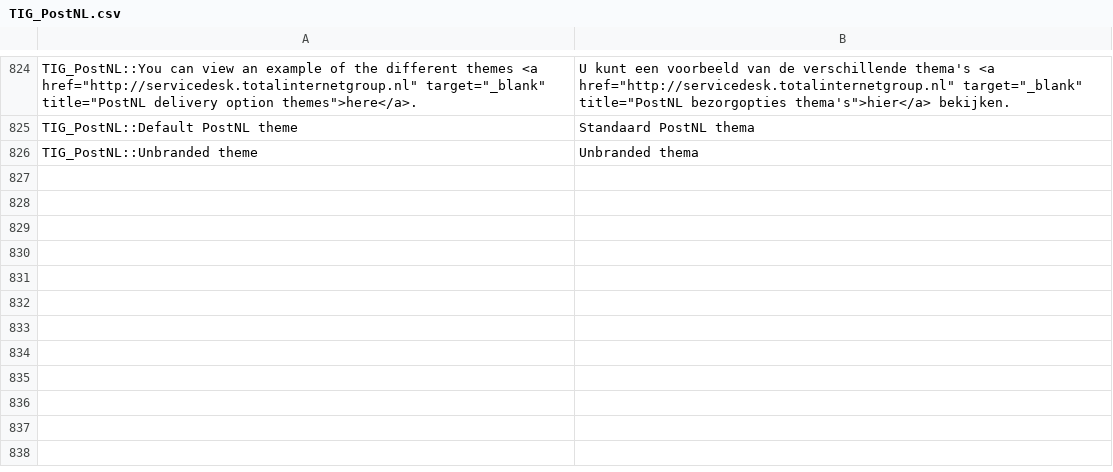
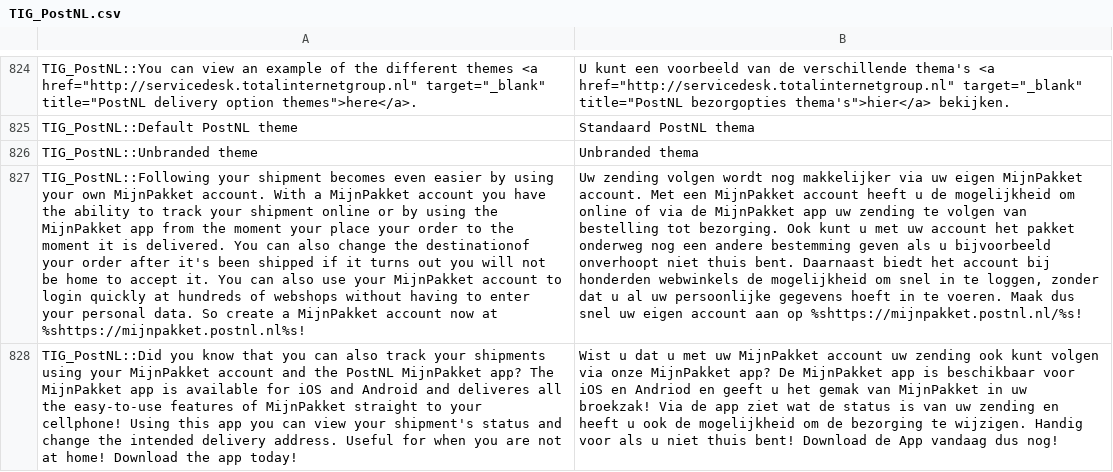
Before and after one commit to postnl/postnl-magento1-End-of-life, a CSV file: app/locale/nl_NL/TIG_PostNL.csv, drawn as a sheet; only a part is shown, gaps mark what is left out; the diff names each change by its address in the sheet, - before the commit and + after, or states it on an @@ line.

Commit message:
improved account notification

```diff
--- a/app/locale/nl_NL/TIG_PostNL.csv
+++ b/app/locale/nl_NL/TIG_PostNL.csv
+row 827: TIG_PostNL::Following your shipment becomes even easier by using your own MijnPakket account. With a MijnPakket account you have the ability to track your shipment online or by using the MijnPakket app from the moment your place your order to the moment it is delivered. You can also change the destinationof your order after it's been shipped if it turns out you will not be home to accept it. You can also use your MijnPakket account to login quickly at hundreds of webshops without having to enter your personal data. So create a MijnPakket account now at %shttps://mijnpakket.postnl.nl%s! | Uw zending volgen wordt nog makkelijker via uw eigen MijnPakket account. Met een MijnPakket account heeft u de mogelijkheid om online of via de MijnPakket app uw zending te volgen van bestelling tot bezorging. Ook kunt u met uw account het pakket onderweg nog een andere bestemming geven als u bijvoorbeeld onverhoopt niet thuis bent. Daarnaast biedt het account bij honderden webwinkels de mogelijkheid om snel in te loggen, zonder dat u al uw persoonlijke gegevens hoeft in te voeren. Maak dus snel uw eigen account aan op %shttps://mijnpakket.postnl.nl/%s!
+row 828: TIG_PostNL::Did you know that you can also track your shipments using your MijnPakket account and the PostNL MijnPakket app? The MijnPakket app is available for iOS and Android and deliveres all the easy-to-use features of MijnPakket straight to your cellphone! Using this app you can view your shipment's status and change the intended delivery address. Useful for when you are not at home! Download the app today! | Wist u dat u met uw MijnPakket account uw zending ook kunt volgen via onze MijnPakket app? De MijnPakket app is beschikbaar voor iOS en Andriod en geeft u het gemak van MijnPakket in uw broekzak! Via de app ziet wat de status is van uw zending en heeft u ook de mogelijkheid om de bezorging te wijzigen. Handig voor als u niet thuis bent! Download de App vandaag dus nog!
```
Also changed, not shown: 9 other files.
